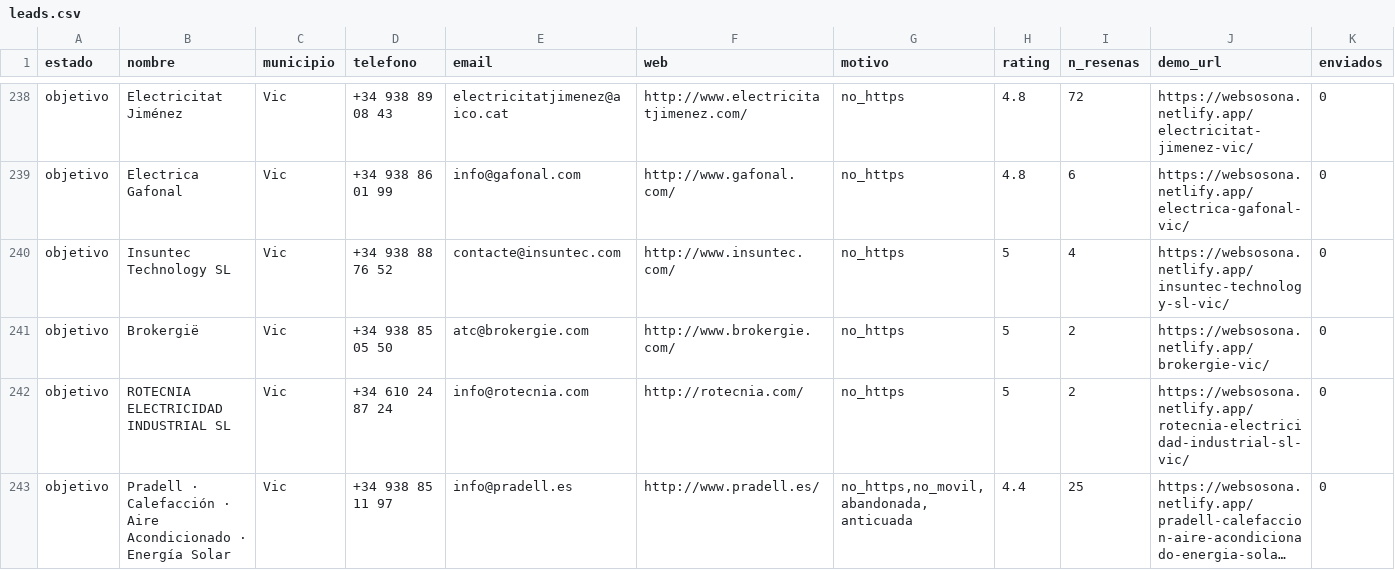
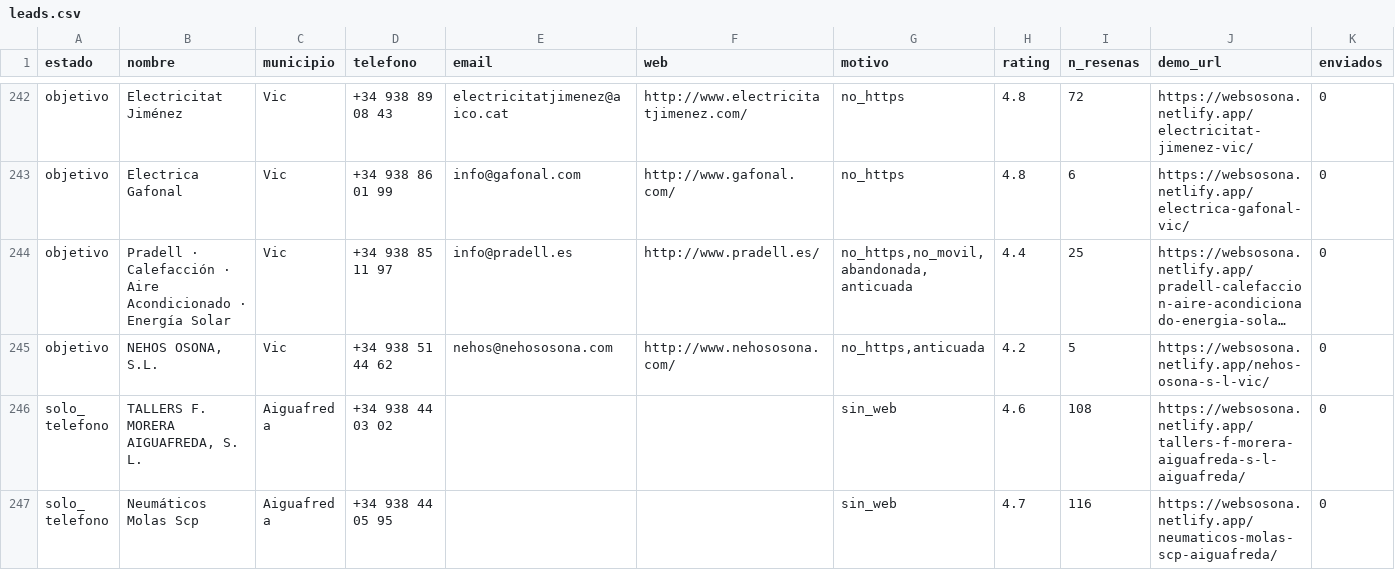
Before and after one commit to jesusvicens/webs-catalunya, a CSV file: datos/leads.csv, drawn as a sheet; only a part is shown, gaps mark what is left out; the shorter side is filled out with more unchanged rows; long unchanged cells end in …; removed rows and columns are numbered as before the commit, all else as after; rows hold the shown columns only; the diff covers the shown part only; the diff names each change by its address in the sheet, - before the commit and + after, or states it on an @@ line.

```diff
--- a/datos/leads.csv
+++ b/datos/leads.csv
-row 240: objetivo | Insuntec Technology SL | Vic | +34 938 88 76 52 | contacte@insuntec.com | http://www.insuntec.com/ | no_https | 5 | 4 | https://websosona.netlify.app/insuntec-technology-sl-vic/ | 0
-row 241: objetivo | Brokergië | Vic | +34 938 85 05 50 | atc@brokergie.com | http://www.brokergie.com/ | no_https | 5 | 2 | https://websosona.netlify.app/brokergie-vic/ | 0
-row 242: objetivo | ROTECNIA ELECTRICIDAD INDUSTRIAL SL | Vic | +34 610 24 87 24 | info@rotecnia.com | http://rotecnia.com/ | no_https | 5 | 2 | https://websosona.netlify.app/rotecnia-electricidad-industrial-sl-vic/ | 0
```
Also changed, not shown: 5 added rows and 2 removed rows elsewhere in this file, 2 other files.
